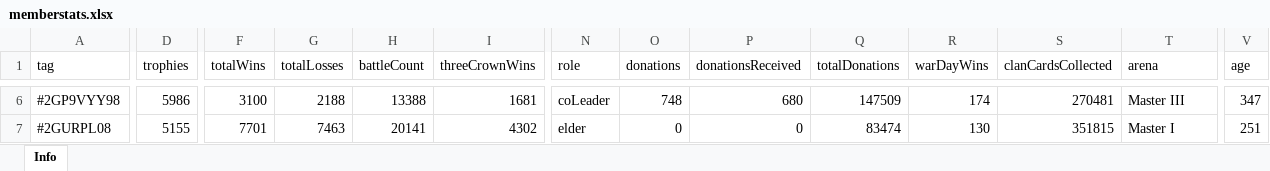
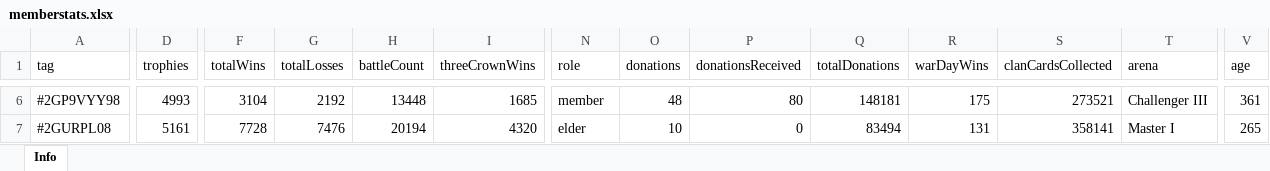
Before and after one commit to bascenso/alkateia, an Excel workbook: docs/data/memberstats.xlsx, sheet Info, drawn as a sheet; only a part is shown, gaps mark what is left out; values as stored, in another font and other column widths than the file's, no borders; the diff covers the shown part only; the diff names each change by its address in the sheet, - before the commit and + after, or states it on an @@ line.

```diff
--- a/docs/data/memberstats.xlsx (sheet Info)
+++ b/docs/data/memberstats.xlsx (sheet Info)
-D6 (trophies): 5986
+D6 (trophies): 4993
-F6 (totalWins): 3100
+F6 (totalWins): 3104
-G6 (totalLosses): 2188
+G6 (totalLosses): 2192
-H6 (battleCount): 13388
+H6 (battleCount): 13448
-I6 (threeCrownWins): 1681
+I6 (threeCrownWins): 1685
-N6 (role): coLeader
+N6 (role): member
-O6 (donations): 748
+O6 (donations): 48
-P6 (donationsReceived): 680
+P6 (donationsReceived): 80
-Q6 (totalDonations): 147509
+Q6 (totalDonations): 148181
-R6 (warDayWins): 174
+R6 (warDayWins): 175
-S6 (clanCardsCollected): 270481
+S6 (clanCardsCollected): 273521
-T6 (arena): Master III
+T6 (arena): Challenger III
-V6 (age): 347
+V6 (age): 361
-D7 (trophies): 5155
+D7 (trophies): 5161
-F7 (totalWins): 7701
+F7 (totalWins): 7728
-G7 (totalLosses): 7463
+G7 (totalLosses): 7476
-H7 (battleCount): 20141
+H7 (battleCount): 20194
-I7 (threeCrownWins): 4302
+I7 (threeCrownWins): 4320
-O7 (donations): 0
+O7 (donations): 10
-Q7 (totalDonations): 83474
+Q7 (totalDonations): 83494
-R7 (warDayWins): 130
+R7 (warDayWins): 131
-S7 (clanCardsCollected): 351815
+S7 (clanCardsCollected): 358141
-V7 (age): 251
+V7 (age): 265
```
Also changed, not shown: 2 added rows, 1 removed row and 545 edited cells elsewhere in this sheet, docs/data/warmap.xlsx, docs/data/warstats.xlsx, 12 other files.
